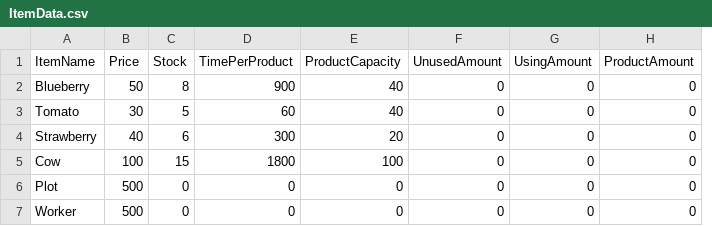
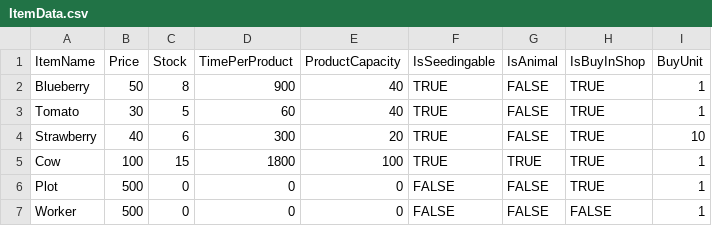
Before and after one commit to tuannhanle/wolffunfarm, a CSV file: Data/ItemData.csv, drawn as a sheet; removed rows and columns are numbered as before the commit, all else as after; the diff names each change by its address in the sheet, - before the commit and + after, or states it on an @@ line.

```diff
--- a/Data/ItemData.csv
+++ b/Data/ItemData.csv
-column F (UnusedAmount), rows 2-7: all 0
-column G (UsingAmount), rows 2-7: all 0
-column H (ProductAmount), rows 2-7: all 0
+column F (IsSeedingable), rows 2-7: TRUE | TRUE | TRUE | TRUE | FALSE | FALSE
+column G (IsAnimal), rows 2-7: FALSE | FALSE | FALSE | TRUE | FALSE | FALSE
+column H (IsBuyInShop), rows 2-7: TRUE | TRUE | TRUE | TRUE | TRUE | FALSE
+column I (BuyUnit), rows 2-7: 1 | 1 | 10 | 1 | 1 | 1
```
Also changed, not shown: 58 other files.
